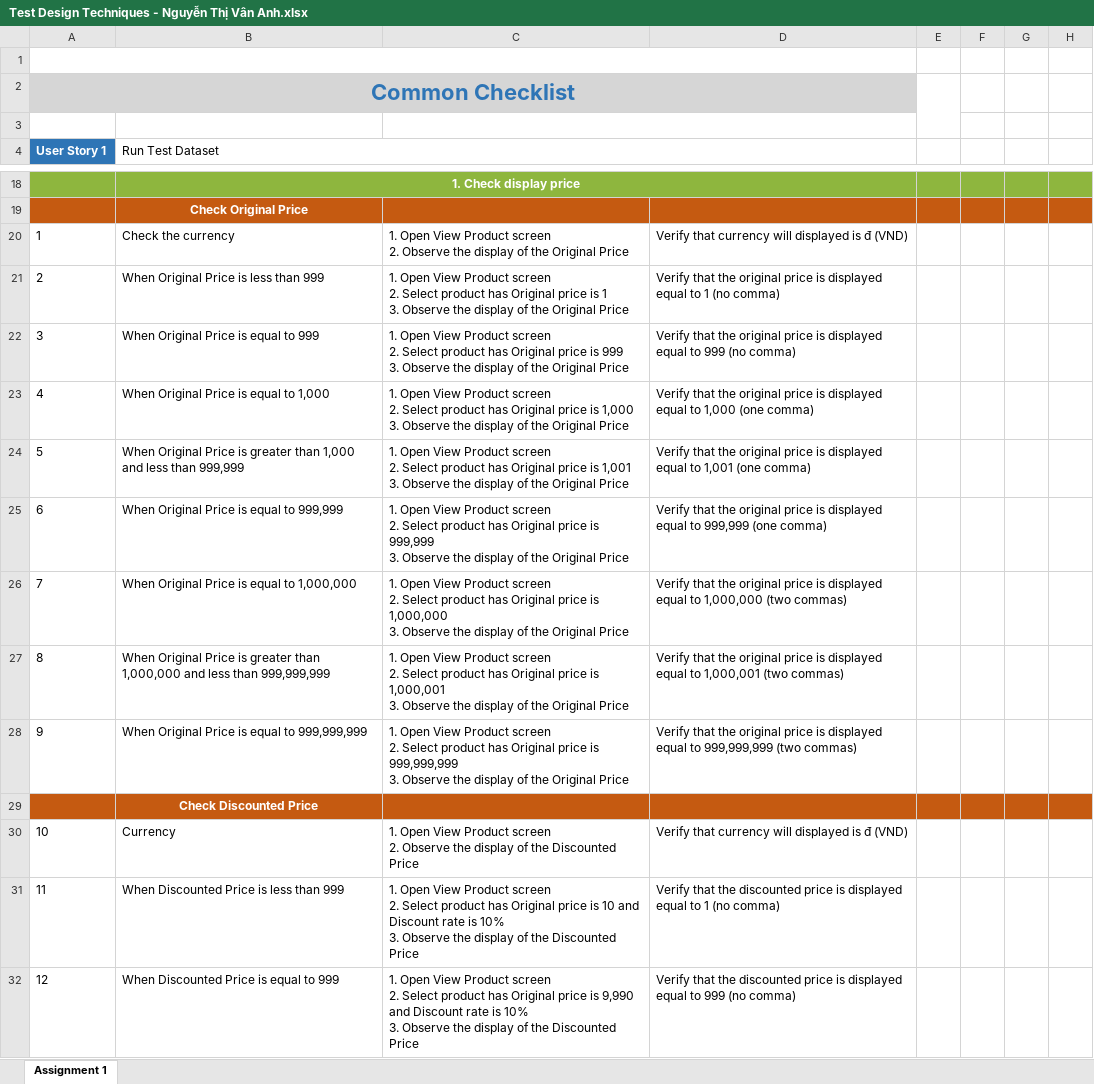
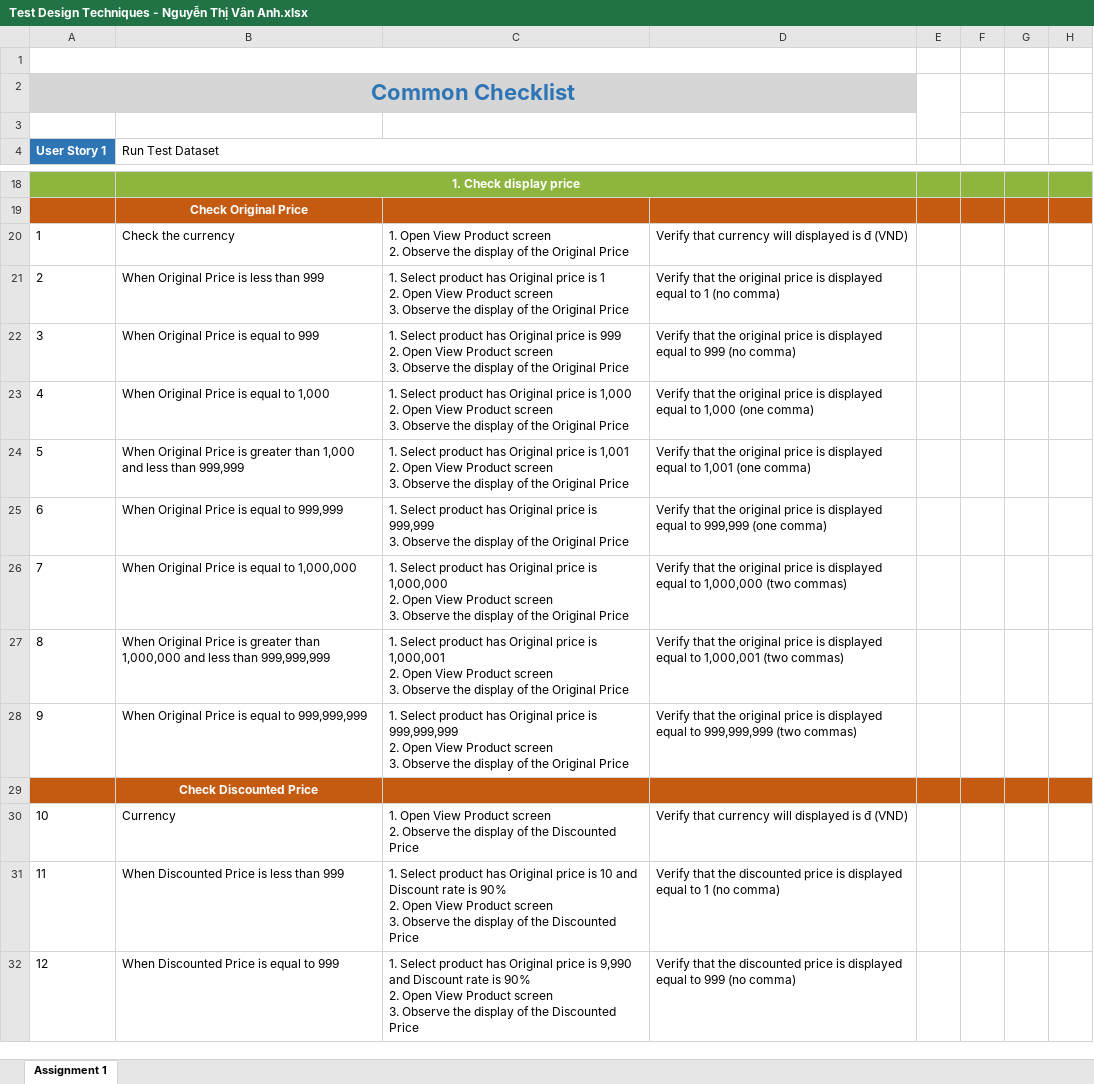
Before and after one commit to anhntv99/Rookies-program-Homeworks, an Excel workbook: Test Design Techniques - Nguyễn Thị Vân Anh.xlsx, sheet Assignment 1, drawn as a sheet; only a part is shown, gaps mark what is left out; values as stored, in another font and other column widths than the file's, no borders; ↵ is a line break in a cell; the diff covers the shown part only; the diff names each change by its address in the sheet, - before the commit and + after, or states it on an @@ line.

Commit message:
final updated file

```diff
--- a/Test Design Techniques - Nguyễn Thị Vân Anh.xlsx (sheet Assignment 1)
+++ b/Test Design Techniques - Nguyễn Thị Vân Anh.xlsx (sheet Assignment 1)
-C21: 1. Open View Product screen ↵ 2. Select product has Original price is 1 ↵ 3. Observe…
+C21: 1. Select product has Original price is 1 ↵ 2. Open View Product screen ↵ 3. Observe…
-C22: 1. Open View Product screen ↵ 2. Select product has Original price is 999 ↵ 3. Observe…
+C22: 1. Select product has Original price is 999 ↵ 2. Open View Product screen ↵ 3. Observe…
-C23: 1. Open View Product screen ↵ 2. Select product has Original price is 1,000 ↵ 3. Observe…
+C23: 1. Select product has Original price is 1,000 ↵ 2. Open View Product screen ↵ 3. Observe…
-C24: 1. Open View Product screen ↵ 2. Select product has Original price is 1,001 ↵ 3. Observe…
+C24: 1. Select product has Original price is 1,001 ↵ 2. Open View Product screen ↵ 3. Observe…
-C25: 1. Open View Product screen ↵ 2. Select product…
+C25: 1. Select product…
-C26: 1. Open View Product screen ↵ 2. Select product has Original price is 1,000,000 ↵ 3. Observe…
+C26: 1. Select product has Original price is 1,000,000 ↵ 2. Open View Product screen ↵ 3. Observe…
-C27: 1. Open View Product screen ↵ 2. Select product has Original price is 1,000,001 ↵ 3. Observe…
+C27: 1. Select product has Original price is 1,000,001 ↵ 2. Open View Product screen ↵ 3. Observe…
-C28: 1. Open View Product screen ↵ 2. Select product has Original price is 999,999,999 ↵ 3. Observe…
+C28: 1. Select product has Original price is 999,999,999 ↵ 2. Open View Product screen ↵ 3. Observe…
-C31: 1. Open View Product screen ↵ 2. Select product has Original price is 10 and Discount rate is 10% ↵ 3. Observe…
+C31: 1. Select product has Original price is 10 and Discount rate is 90% ↵ 2. Open View Product screen ↵ 3. Observe…
-C32: 1. Open View Product screen ↵ 2. Select product has Original price is 9,990 and Discount rate is 10% ↵ 3. Observe…
+C32: 1. Select product has Original price is 9,990 and Discount rate is 90% ↵ 2. Open View Product screen ↵ 3. Observe…
```
Also changed, not shown: 1 added row, 2 removed rows, 22 edited cells and row numbers in column A elsewhere in this sheet, formulas that keep their value.
